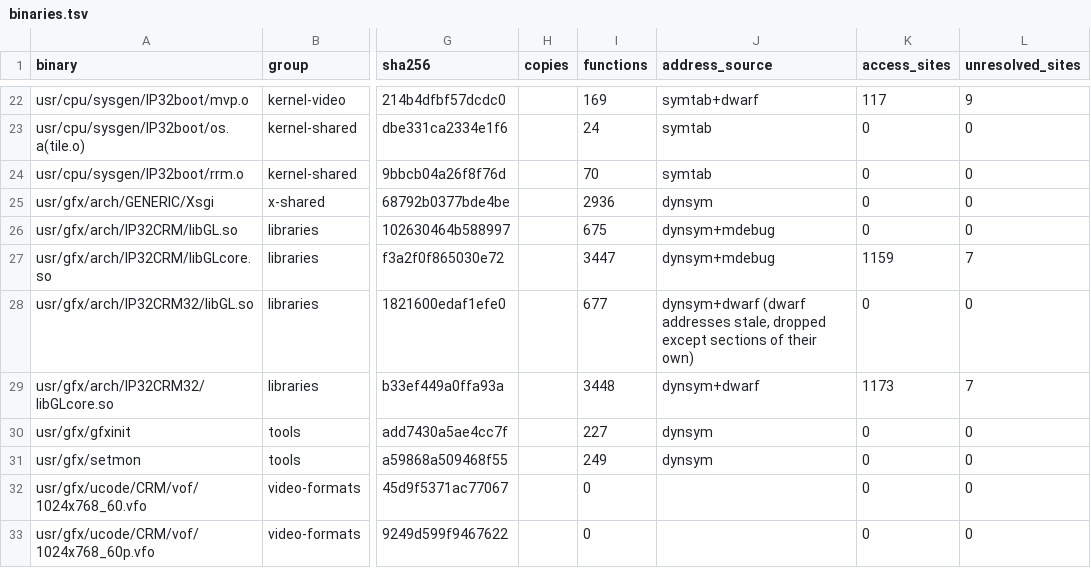
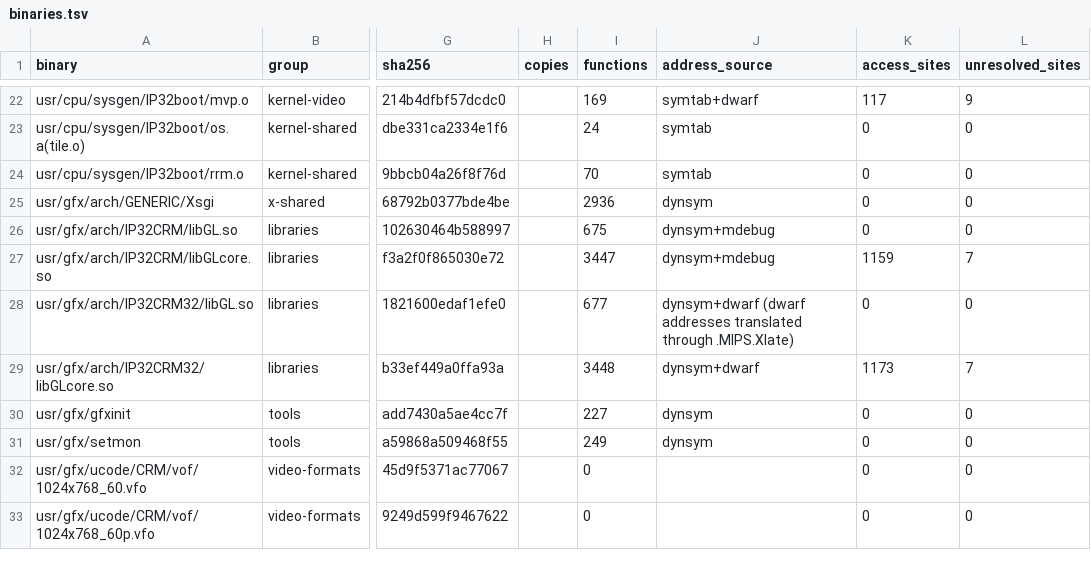
Before and after one commit to jamesbraid/crime, a TSV file: docs/inventory/binaries.tsv, drawn as a sheet; only a part is shown, gaps mark what is left out; the diff names each change by its address in the sheet, - before the commit and + after, or states it on an @@ line.

Commit message:
inventory: give the crime libGL static functions their addresses
The retools inventory now translates a reordered library's stale DWARF
addresses through .MIPS.Xlate, so the static functions the symbol tables
omit have real addresses and sizes and are no longer address-unknown.

functions before: | [functions](inventory/functions.tsv) | 15067 | 2156 | 19.8 | 100.0 | 100.0 | 2981 | 37 | 2816 | 12086 | 0 | 0 | 0 |
functions after:  | [functions](inventory/functions.tsv) | 15124 | 2156 | 19.7 | 100.0 | 100.0 | 2984 | 37 | 2818 | 12140 | 0 | 0 | 0 |

```diff
--- a/docs/inventory/binaries.tsv
+++ b/docs/inventory/binaries.tsv
-J28 (address_source): …(dwarf addresses stale, dropped except sections of their own)
+J28 (address_source): …(dwarf addresses translated through .MIPS.Xlate)
```
Also changed, not shown: docs/inventory/summary.tsv, 2 other files.
